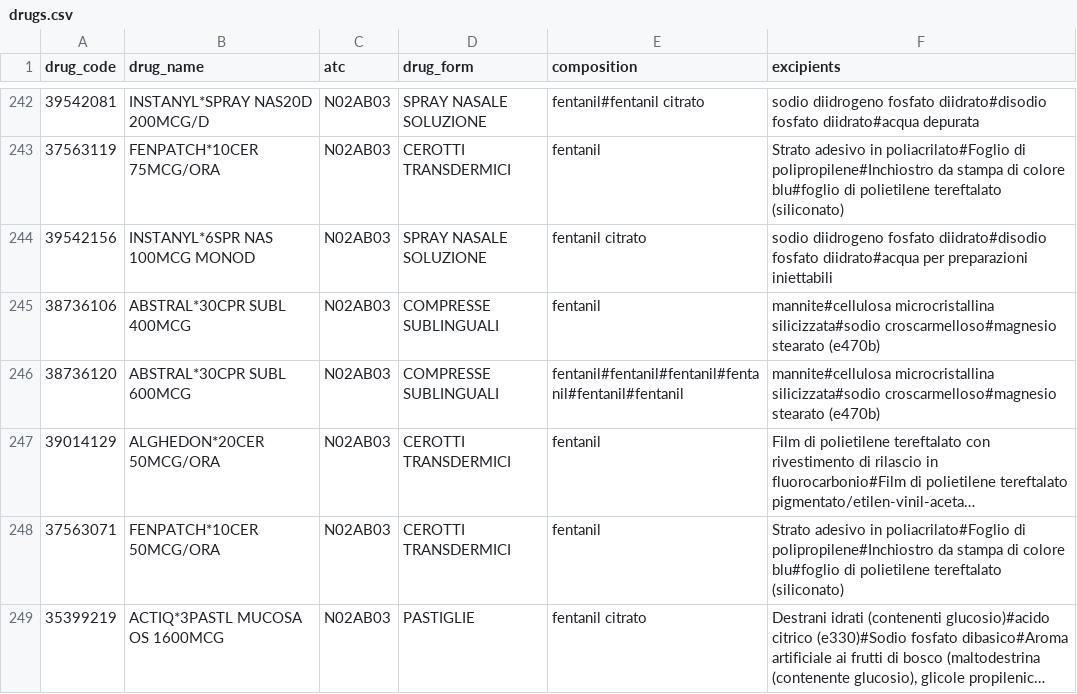
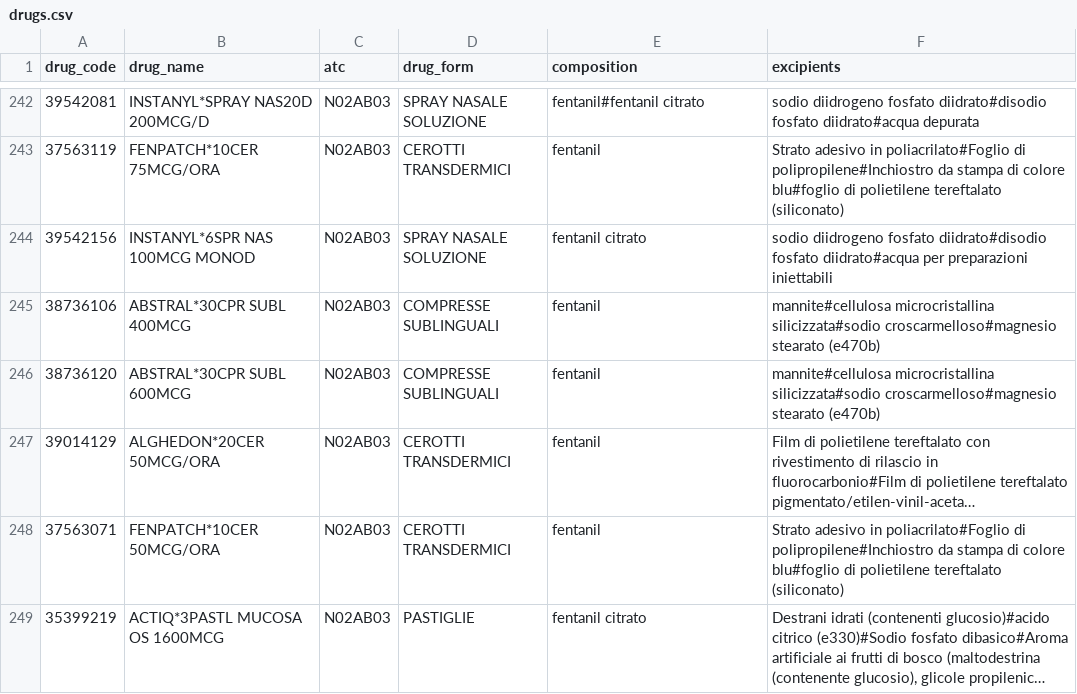
Before and after one commit to FrancescoPinto02/heliot-term-standardizer, a CSV file: data/raw/drugs.csv, drawn as a sheet; only a part is shown, gaps mark what is left out; long unchanged cells end in …; the diff names each change by its address in the sheet, - before the commit and + after, or states it on an @@ line.

```diff
--- a/data/raw/drugs.csv
+++ b/data/raw/drugs.csv
-E246 (composition): fentanil#fentanil#fentanil#fentanil#fentanil#fentanil
+E246 (composition): fentanil
```
Also changed, not shown: 25 other files.
